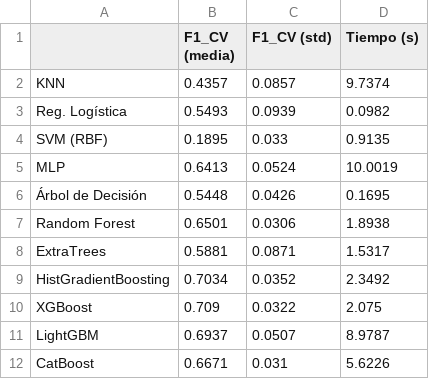
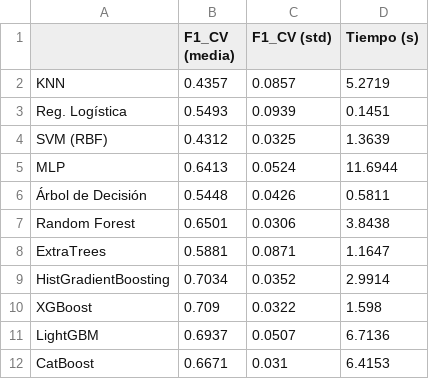
Before and after one commit to Fernando-Huaman/proyecto-zona-interes-Au, a CSV file: notebooks/outputs_sprint0/tables/baseline_f1_cv.csv, drawn as a sheet.

Commit message:
sprint5

```diff
--- a/notebooks/outputs_sprint0/tables/baseline_f1_cv.csv
+++ b/notebooks/outputs_sprint0/tables/baseline_f1_cv.csv
@@ -1,12 +1,12 @@
 ,F1_CV (media),F1_CV (std),Tiempo (s)
-KNN,0.4357,0.0857,9.7374
-Reg. Logística,0.5493,0.0939,0.0982
-SVM (RBF),0.1895,0.033,0.9135
-MLP,0.6413,0.0524,10.0019
-Árbol de Decisión,0.5448,0.0426,0.1695
-Random Forest,0.6501,0.0306,1.8938
-ExtraTrees,0.5881,0.0871,1.5317
-HistGradientBoosting,0.7034,0.0352,2.3492
-XGBoost,0.709,0.0322,2.075
-LightGBM,0.6937,0.0507,8.9787
-CatBoost,0.6671,0.031,5.6226
+KNN,0.4357,0.0857,5.2719
+Reg. Logística,0.5493,0.0939,0.1451
+SVM (RBF),0.4312,0.0325,1.3639
+MLP,0.6413,0.0524,11.6944
+Árbol de Decisión,0.5448,0.0426,0.5811
+Random Forest,0.6501,0.0306,3.8438
+ExtraTrees,0.5881,0.0871,1.1647
+HistGradientBoosting,0.7034,0.0352,2.9914
+XGBoost,0.709,0.0322,1.598
+LightGBM,0.6937,0.0507,6.7136
+CatBoost,0.6671,0.031,6.4153
```
Also changed, not shown: notebooks/outputs_sprint0/tables/baseline_holdout_metricas.csv, 7 other files.
